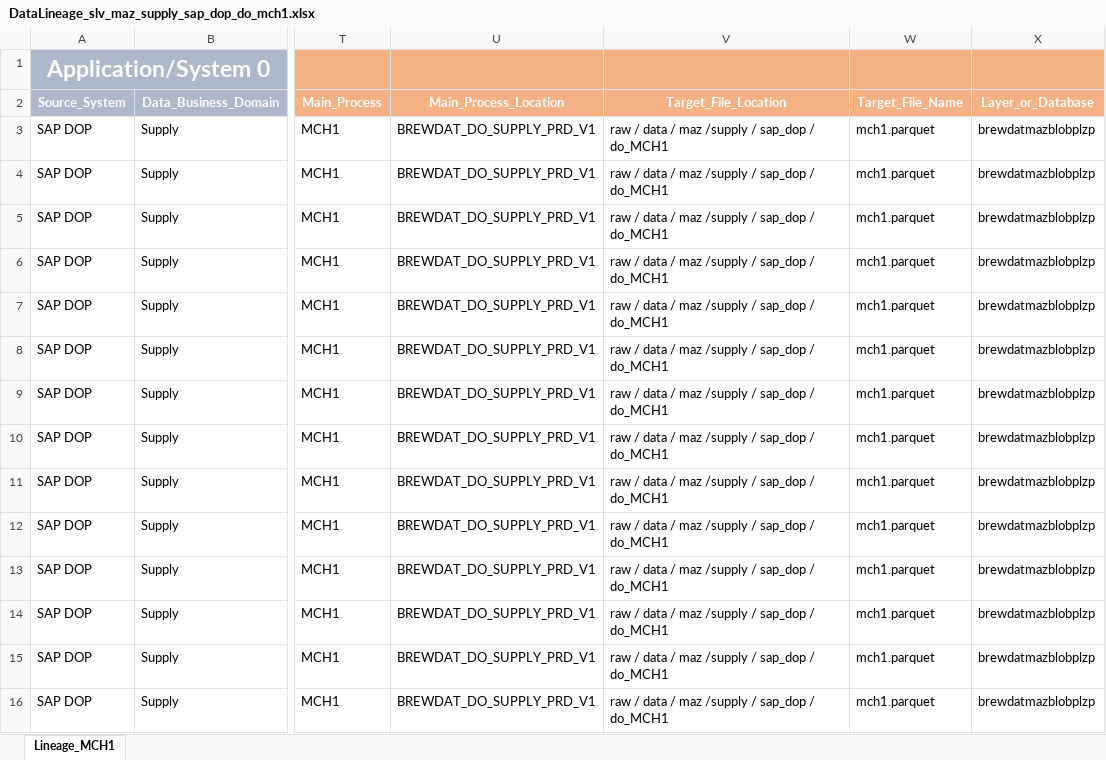
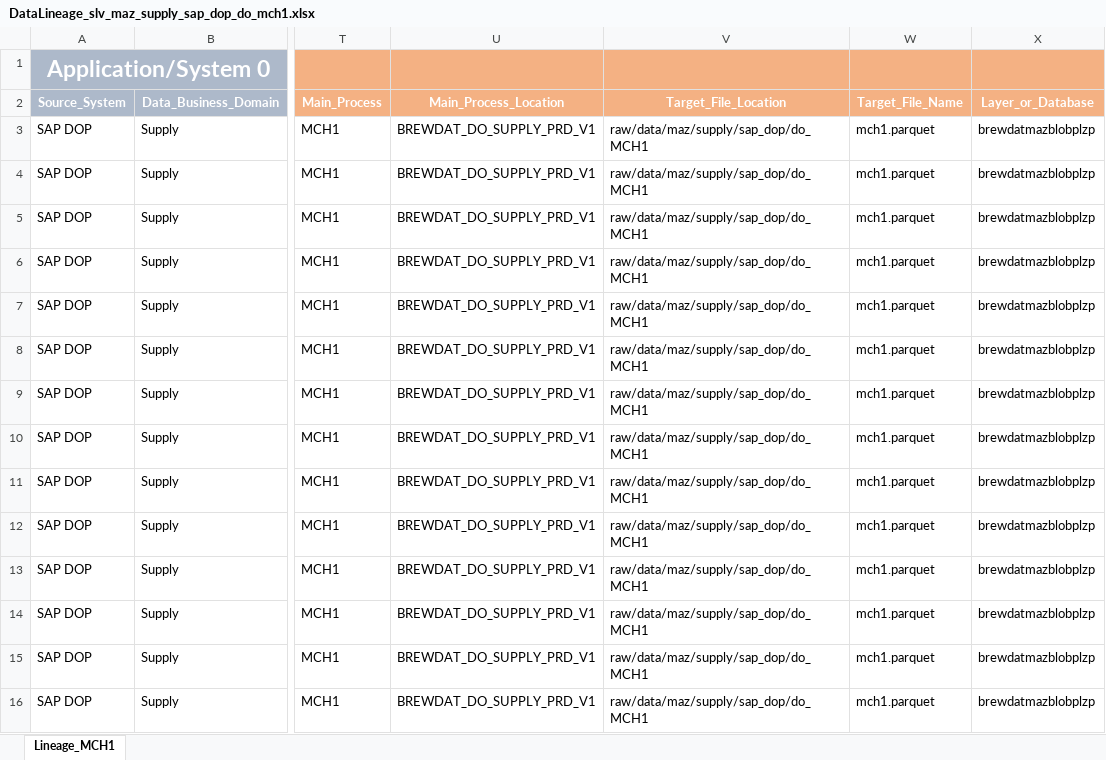
Before and after one commit to brayan-paez-ext/RSI, an Excel workbook: Linajes_RSI_DOP/DataLineage_slv_maz_supply_sap_dop_do_mch1.xlsx, sheet Lineage_MCH1, drawn as a sheet; only a part is shown, gaps mark what is left out; values as stored, in another font and other column widths than the file's, no borders; the diff covers the shown part only; the diff names each change by its address in the sheet, - before the commit and + after, or states it on an @@ line.

```diff
--- a/Linajes_RSI_DOP/DataLineage_slv_maz_supply_sap_dop_do_mch1.xlsx (sheet Lineage_MCH1)
+++ b/Linajes_RSI_DOP/DataLineage_slv_maz_supply_sap_dop_do_mch1.xlsx (sheet Lineage_MCH1)
-V3:V16: raw / data / maz /supply / sap_dop / do_MCH1
+V3:V16: raw/data/maz/supply/sap_dop/do_MCH1
```
Also changed, not shown: 26 edited cells elsewhere in this sheet, Linajes_RSI_DOP/DataLineage_slv_maz_masterdata_sap_dop_do_marm.xlsx, Linajes_RSI_DOP/DataLineage_slv_maz_masterdata_sap_dop_do_t001l.xlsx, 2 other files.
